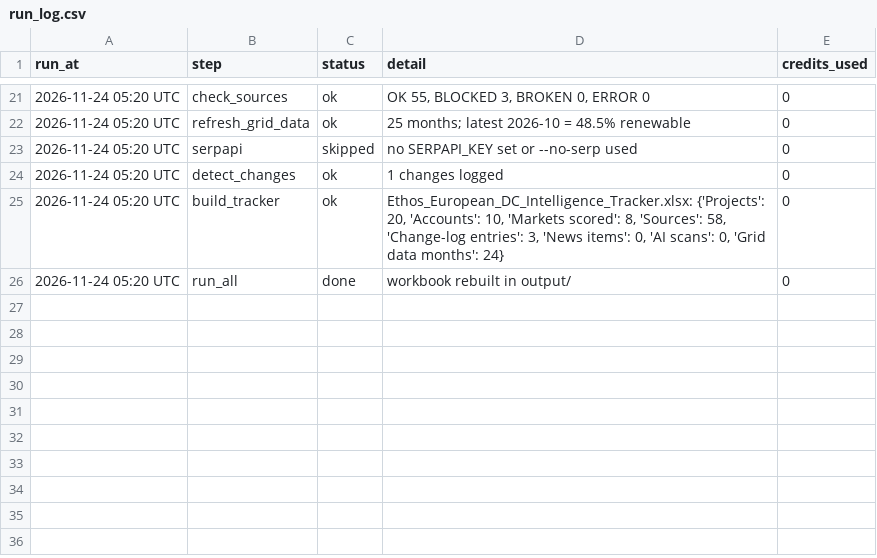
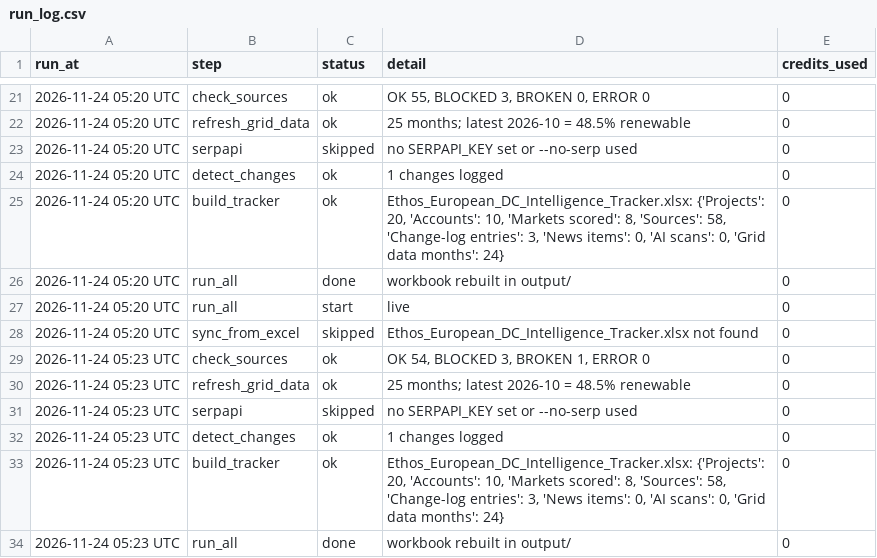
Before and after one commit to C-D4V1D/ethos-intel-tracker, a CSV file: data/run_log.csv, drawn as a sheet; only a part is shown, gaps mark what is left out.

```diff
--- a/data/run_log.csv
+++ b/data/run_log.csv
@@ -26 +26,9 @@ run_at,step,status,detail,credits_used
 2026-11-24 05:20 UTC,run_all,done,workbook rebuilt in output/,0
+2026-11-24 05:20 UTC,run_all,start,live,0
+2026-11-24 05:20 UTC,sync_from_excel,skipped,Ethos_European_DC_Intelligence_Tracker.xlsx not found,0
+2026-11-24 05:23 UTC,check_sources,ok,"OK 54, BLOCKED 3, BROKEN 1, ERROR 0",0
+2026-11-24 05:23 UTC,refresh_grid_data,ok,25 months; latest 2026-10 = 48.5% renewable,0
+2026-11-24 05:23 UTC,serpapi,skipped,no SERPAPI_KEY set or --no-serp used,0
+2026-11-24 05:23 UTC,detect_changes,ok,1 changes logged,0
+2026-11-24 05:23 UTC,build_tracker,ok,"Ethos_European_DC_Intelligence_Tracker.xlsx: {'Projects': 20, 'Accounts': 10, 'Markets scored': 8, 'Sources': 58, 'Change-log entries': 3, 'News items': 0, 'AI scans': 0, 'Grid data months': 24}",0
+2026-11-24 05:23 UTC,run_all,done,workbook rebuilt in output/,0
```
Also changed, not shown: data/changes.csv, data/grid_es.csv, 2 other files.
